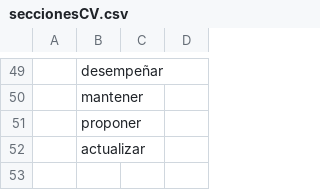
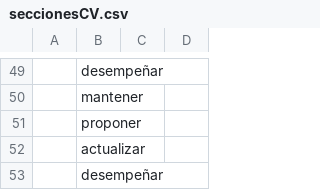
Before and after one commit to TamaraCucumides/cv-parser, a CSV file: parser/seccionesCV.csv, drawn as a sheet; only a part is shown, gaps mark what is left out; the diff names each change by its address in the sheet, - before the commit and + after, or states it on an @@ line.

```diff
--- a/parser/seccionesCV.csv
+++ b/parser/seccionesCV.csv
+row 53:  | desempeñar
```
Also changed, not shown: 2 other files.
